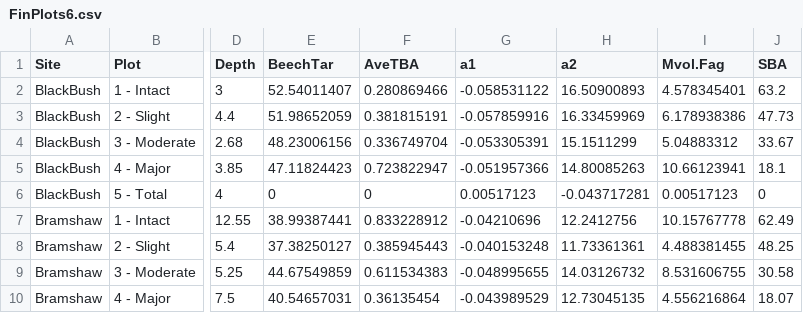
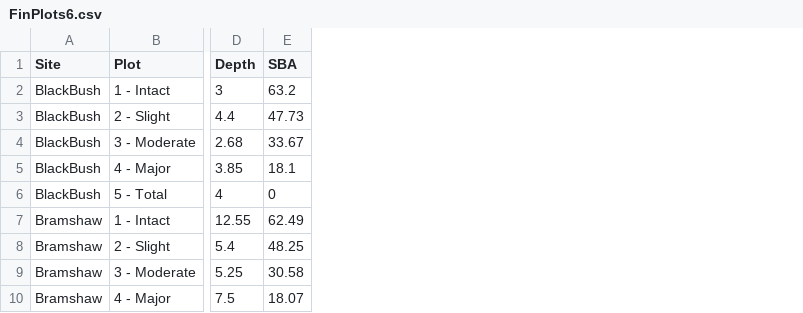
Before and after one commit to pevans13/Grad_plots, a CSV file: FinPlots6.csv, drawn as a sheet; only a part is shown, gaps mark what is left out; the diff names each change by its address in the sheet, - before the commit and + after, or states it on an @@ line.

```diff
--- a/FinPlots6.csv
+++ b/FinPlots6.csv
-column E (BeechTar), rows 2-10: 52.54011407 | 51.98652059 | 48.23006156 | 47.11824423 | 0 | 38.99387441 | 37.38250127 | 44.67549859 | 40.54657031
-column F (AveTBA), rows 2-10: 0.280869466 | 0.381815191 | 0.336749704 | 0.723822947 | 0 | 0.833228912 | 0.385945443 | 0.611534383 | 0.36135454
-column G (a1), rows 2-10: -0.058531122 | -0.057859916 | -0.053305391 | -0.051957366 | 0.00517123 | -0.04210696 | -0.040153248 | -0.048995655 | -0.043989529
-column H (a2), rows 2-10: 16.50900893 | 16.33459969 | 15.1511299 | 14.80085263 | -0.043717281 | 12.2412756 | 11.73361361 | 14.03126732 | 12.73045135
-column I (Mvol.Fag), rows 2-10: 4.578345401 | 6.178938386 | 5.04883312 | 10.66123941 | 0.00517123 | 10.15767778 | 4.488381455 | 8.531606755 | 4.556216864
```
Also changed, not shown: 1 other file.
